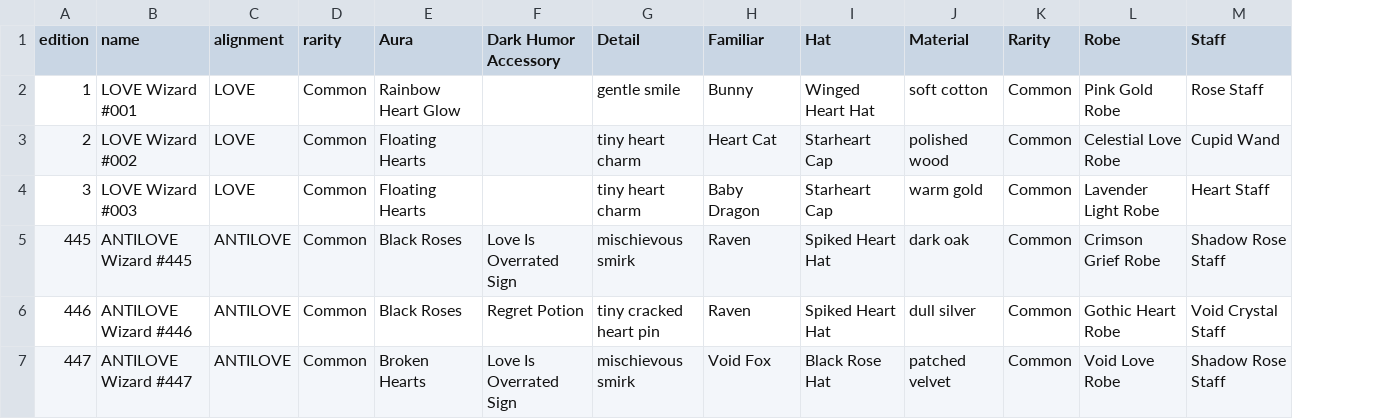
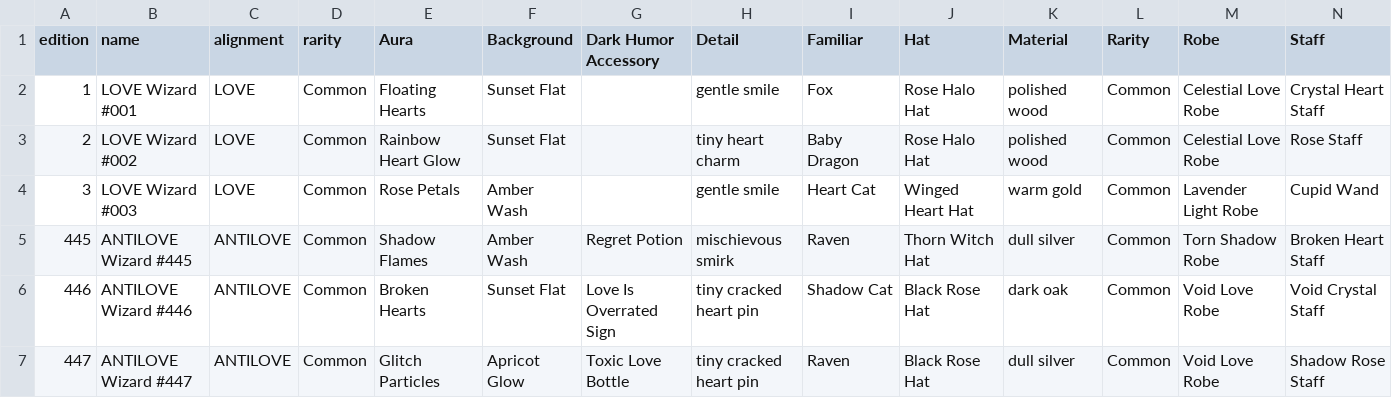
Before and after one commit to FlipThisCrypto/love-antilove, a CSV file: outputs/reports/traits.csv, drawn as a sheet; addresses are those after the commit; the diff names each change by its address in the sheet, - before the commit and + after, or states it on an @@ line.

Commit message:
Add orange rarity backgrounds

```diff
--- a/outputs/reports/traits.csv
+++ b/outputs/reports/traits.csv
+column F (Background), rows 2-7: Sunset Flat | Sunset Flat | Amber Wash | Amber Wash | Sunset Flat | Apricot Glow
-E2 (Aura): Rainbow Heart Glow
+E2 (Aura): Floating Hearts
-I2 (Familiar): Bunny
+I2 (Familiar): Fox
-J2 (Hat): Winged Heart Hat
+J2 (Hat): Rose Halo Hat
-K2 (Material): soft cotton
+K2 (Material): polished wood
-M2 (Robe): Pink Gold Robe
+M2 (Robe): Celestial Love Robe
-N2 (Staff): Rose Staff
+N2 (Staff): Crystal Heart Staff
-E3 (Aura): Floating Hearts
+E3 (Aura): Rainbow Heart Glow
-I3 (Familiar): Heart Cat
+I3 (Familiar): Baby Dragon
-J3 (Hat): Starheart Cap
+J3 (Hat): Rose Halo Hat
-N3 (Staff): Cupid Wand
+N3 (Staff): Rose Staff
-E4 (Aura): Floating Hearts
+E4 (Aura): Rose Petals
-H4 (Detail): tiny heart charm
+H4 (Detail): gentle smile
-I4 (Familiar): Baby Dragon
+I4 (Familiar): Heart Cat
-J4 (Hat): Starheart Cap
+J4 (Hat): Winged Heart Hat
-N4 (Staff): Heart Staff
+N4 (Staff): Cupid Wand
-E5 (Aura): Black Roses
+E5 (Aura): Shadow Flames
-G5 (Dark Humor Accessory): Love Is Overrated Sign
+G5 (Dark Humor Accessory): Regret Potion
-J5 (Hat): Spiked Heart Hat
+J5 (Hat): Thorn Witch Hat
-K5 (Material): dark oak
+K5 (Material): dull silver
-M5 (Robe): Crimson Grief Robe
+M5 (Robe): Torn Shadow Robe
-N5 (Staff): Shadow Rose Staff
+N5 (Staff): Broken Heart Staff
-E6 (Aura): Black Roses
+E6 (Aura): Broken Hearts
-G6 (Dark Humor Accessory): Regret Potion
+G6 (Dark Humor Accessory): Love Is Overrated Sign
-I6 (Familiar): Raven
+I6 (Familiar): Shadow Cat
-J6 (Hat): Spiked Heart Hat
+J6 (Hat): Black Rose Hat
-K6 (Material): dull silver
+K6 (Material): dark oak
-M6 (Robe): Gothic Heart Robe
+M6 (Robe): Void Love Robe
-E7 (Aura): Broken Hearts
+E7 (Aura): Glitch Particles
-G7 (Dark Humor Accessory): Love Is Overrated Sign
+G7 (Dark Humor Accessory): Toxic Love Bottle
-H7 (Detail): mischievous smirk
+H7 (Detail): tiny cracked heart pin
-I7 (Familiar): Void Fox
+I7 (Familiar): Raven
-K7 (Material): patched velvet
+K7 (Material): dull silver
```
Also changed, not shown: outputs/variants/64bit/reports/collection.csv, outputs/variants/64bit/reports/traits.csv, 49 other files.
